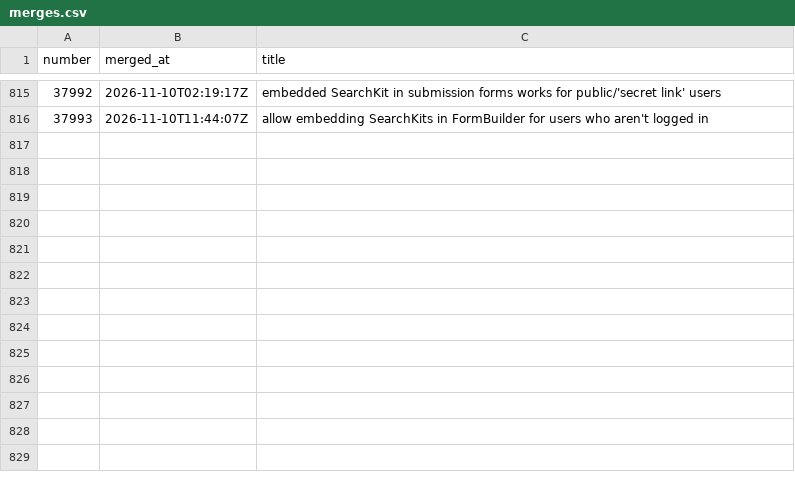
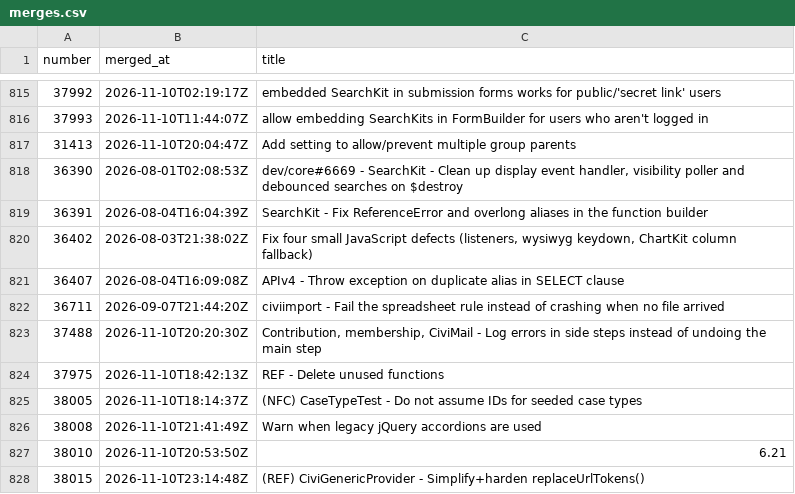
Before and after one commit to civico-de/civicrm-ci-stats, a CSV file: data/merges.csv, drawn as a sheet; only a part is shown, gaps mark what is left out.

```diff
--- a/data/merges.csv
+++ b/data/merges.csv
@@ -816 +816,13 @@ number,merged_at,title
 37993,2026-11-10T11:44:07Z,allow embedding SearchKits in FormBuilder for users who aren't logged in
+31413,2026-11-10T20:04:47Z,Add setting to allow/prevent multiple group parents
+36390,2026-08-01T02:08:53Z,"dev/core#6669 - SearchKit - Clean up display event handler, visibility poller and debounced searches on $destroy"
+36391,2026-08-04T16:04:39Z,SearchKit - Fix ReferenceError and overlong aliases in the function builder
+36402,2026-08-03T21:38:02Z,"Fix four small JavaScript defects (listeners, wysiwyg keydown, ChartKit column fallback)"
+36407,2026-08-04T16:09:08Z,APIv4 - Throw exception on duplicate alias in SELECT clause
+36711,2026-09-07T21:44:20Z,civiimport - Fail the spreadsheet rule instead of crashing when no file arrived
+37488,2026-11-10T20:20:30Z,"Contribution, membership, CiviMail - Log errors in side steps instead of undoing the main step"
+37975,2026-11-10T18:42:13Z,REF - Delete unused functions
+38005,2026-11-10T18:14:37Z,(NFC) CaseTypeTest - Do not assume IDs for seeded case types
+38008,2026-11-10T21:41:49Z,Warn when legacy jQuery accordions are used
+38010,2026-11-10T20:53:50Z,6.21
+38015,2026-11-10T23:14:48Z,(REF) CiviGenericProvider - Simplify+harden replaceUrlTokens()
```
Also changed, not shown: data/runs.csv, 4 other files.
